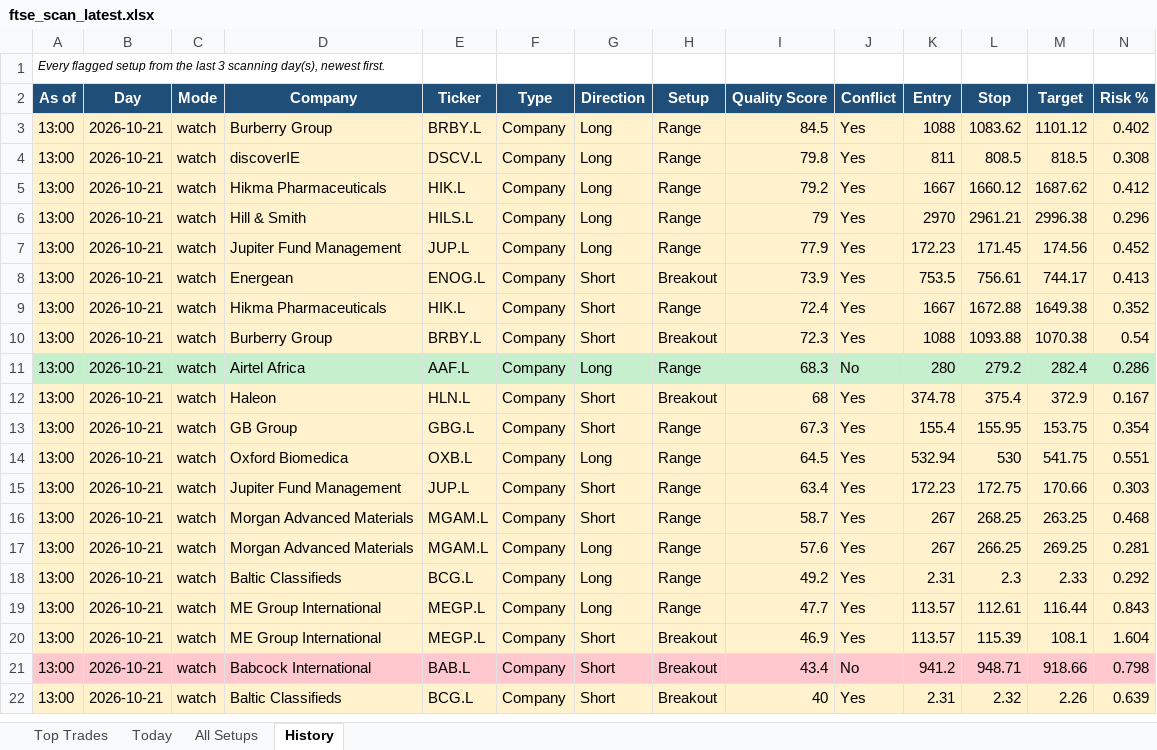
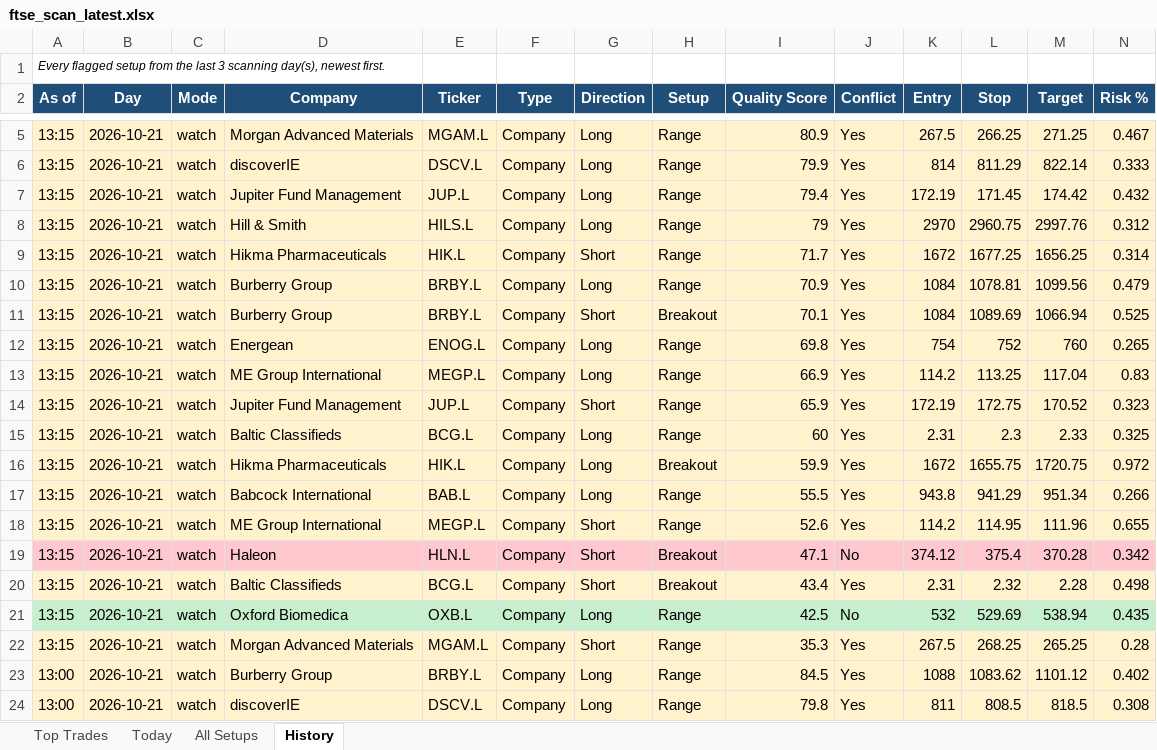
Before and after one commit to philwright210458-blip/ftse-trader, an Excel workbook: ftse_scan_latest.xlsx, sheet History, drawn as a sheet; only a part is shown, gaps mark what is left out; the shorter side is filled out with more unchanged rows; values as stored, in another font and other column widths than the file's, no borders; rows hold the shown columns only; the diff covers the shown part only; the diff names each change by its address in the sheet, - before the commit and + after, or states it on an @@ line.

```diff
--- a/ftse_scan_latest.xlsx (sheet History)
+++ b/ftse_scan_latest.xlsx (sheet History)
+row 5: 13:15 | 2026-10-21 | watch | Morgan Advanced Materials | MGAM.L | Company | Long | Range | 80.9 | Yes | 267.5 | 266.25 | 271.25 | 0.467
+row 6: 13:15 | 2026-10-21 | watch | discoverIE | DSCV.L | Company | Long | Range | 79.9 | Yes | 814 | 811.29 | 822.14 | 0.333
+row 7: 13:15 | 2026-10-21 | watch | Jupiter Fund Management | JUP.L | Company | Long | Range | 79.4 | Yes | 172.19 | 171.45 | 174.42 | 0.432
+row 8: 13:15 | 2026-10-21 | watch | Hill & Smith | HILS.L | Company | Long | Range | 79 | Yes | 2970 | 2960.75 | 2997.76 | 0.312
+row 9: 13:15 | 2026-10-21 | watch | Hikma Pharmaceuticals | HIK.L | Company | Short | Range | 71.7 | Yes | 1672 | 1677.25 | 1656.25 | 0.314
+row 10: 13:15 | 2026-10-21 | watch | Burberry Group | BRBY.L | Company | Long | Range | 70.9 | Yes | 1084 | 1078.81 | 1099.56 | 0.479
+row 11: 13:15 | 2026-10-21 | watch | Burberry Group | BRBY.L | Company | Short | Breakout | 70.1 | Yes | 1084 | 1089.69 | 1066.94 | 0.525
+row 12: 13:15 | 2026-10-21 | watch | Energean | ENOG.L | Company | Long | Range | 69.8 | Yes | 754 | 752 | 760 | 0.265
+row 13: 13:15 | 2026-10-21 | watch | ME Group International | MEGP.L | Company | Long | Range | 66.9 | Yes | 114.2 | 113.25 | 117.04 | 0.83
+row 14: 13:15 | 2026-10-21 | watch | Jupiter Fund Management | JUP.L | Company | Short | Range | 65.9 | Yes | 172.19 | 172.75 | 170.52 | 0.323
+row 15: 13:15 | 2026-10-21 | watch | Baltic Classifieds | BCG.L | Company | Long | Range | 60 | Yes | 2.31 | 2.3 | 2.33 | 0.325
+row 16: 13:15 | 2026-10-21 | watch | Hikma Pharmaceuticals | HIK.L | Company | Long | Breakout | 59.9 | Yes | 1672 | 1655.75 | 1720.75 | 0.972
+row 17: 13:15 | 2026-10-21 | watch | Babcock International | BAB.L | Company | Long | Range | 55.5 | Yes | 943.8 | 941.29 | 951.34 | 0.266
+row 18: 13:15 | 2026-10-21 | watch | ME Group International | MEGP.L | Company | Short | Range | 52.6 | Yes | 114.2 | 114.95 | 111.96 | 0.655
+row 19: 13:15 | 2026-10-21 | watch | Haleon | HLN.L | Company | Short | Breakout | 47.1 | No | 374.12 | 375.4 | 370.28 | 0.342
+row 20: 13:15 | 2026-10-21 | watch | Baltic Classifieds | BCG.L | Company | Short | Breakout | 43.4 | Yes | 2.31 | 2.32 | 2.28 | 0.498
+row 21: 13:15 | 2026-10-21 | watch | Oxford Biomedica | OXB.L | Company | Long | Range | 42.5 | No | 532 | 529.69 | 538.94 | 0.435
+row 22: 13:15 | 2026-10-21 | watch | Morgan Advanced Materials | MGAM.L | Company | Short | Range | 35.3 | Yes | 267.5 | 268.25 | 265.25 | 0.28
```
Also changed, not shown: 2 added rows elsewhere in this sheet, sheet All Setups, sheet Today, sheet Top Trades, 2 other files.
